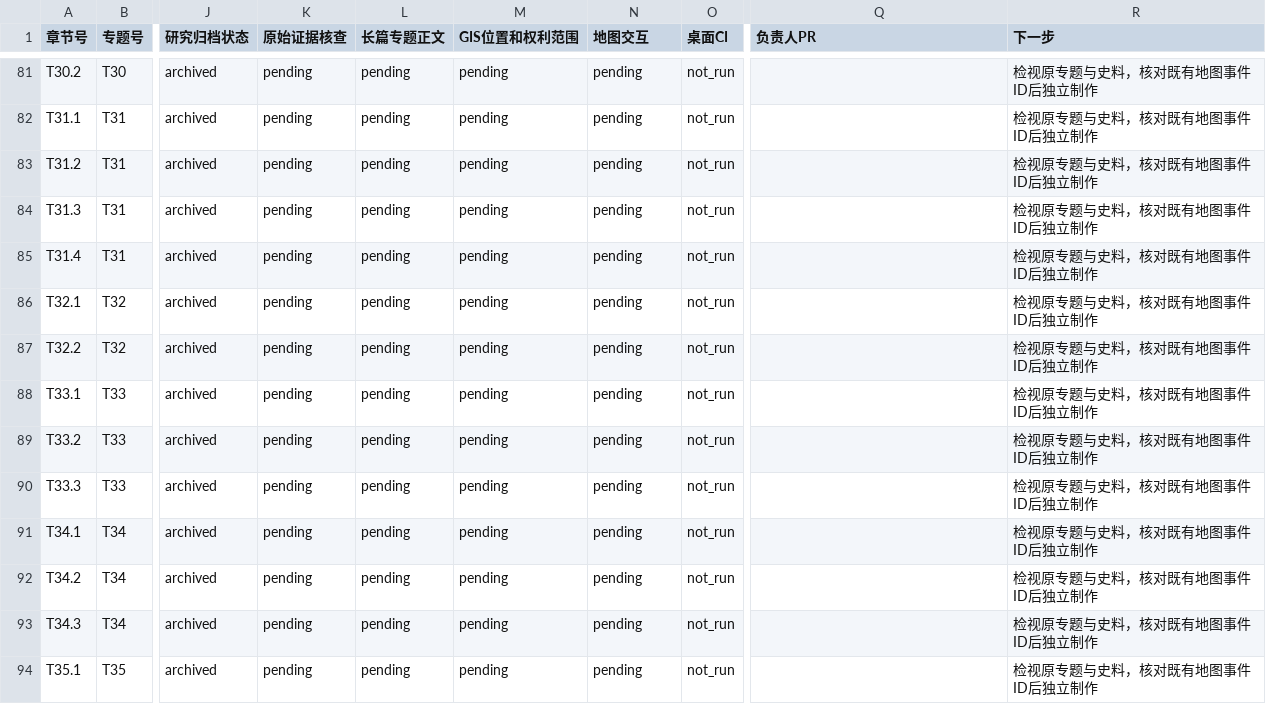
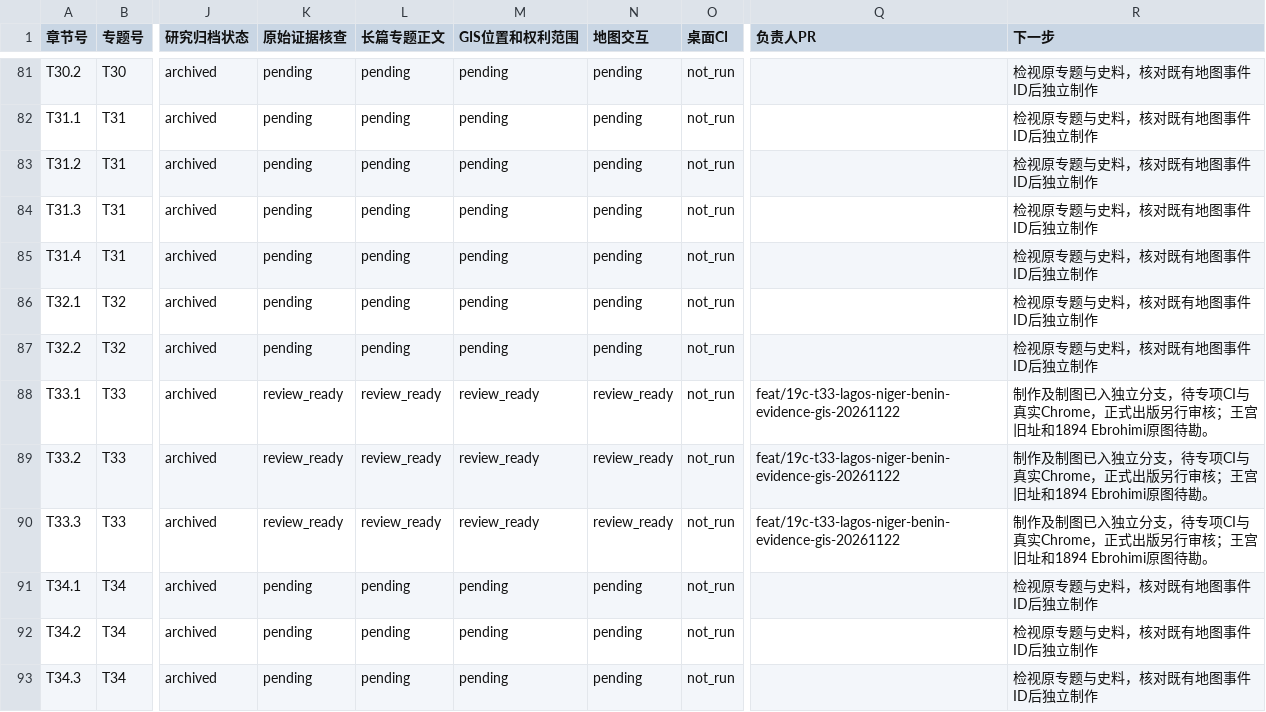
Before and after one commit to 1959124923wyz-sys/love-British-TV, a CSV file: research/19c/consolidated/CHAPTER_WORKBOARD.csv, drawn as a sheet; only a part is shown, gaps mark what is left out; the shorter side is filled out with more unchanged rows; the diff names each change by its address in the sheet, - before the commit and + after, or states it on an @@ line.

Commit message:
chore(19c T33): record source GIS research handoff and mark all three chapters review-ready

```diff
--- a/research/19c/consolidated/CHAPTER_WORKBOARD.csv
+++ b/research/19c/consolidated/CHAPTER_WORKBOARD.csv
-K88:K90 (原始证据核查): pending
+K88:K90 (原始证据核查): review_ready
-L88:L90 (长篇专题正文): pending
+L88:L90 (长篇专题正文): review_ready
-M88:M90 (GIS位置和权利范围): pending
+M88:M90 (GIS位置和权利范围): review_ready
-N88:N90 (地图交互): pending
+N88:N90 (地图交互): review_ready
-Q88:Q90 (负责人PR): (empty)
+Q88:Q90 (负责人PR): feat/19c-t33-lagos-niger-benin-evidence-gis-20261122
-R88:R90 (下一步): 检视原专题与史料，核对既有地图事件ID后独立制作
+R88:R90 (下一步): 制作及制图已入独立分支，待专项CI与真实Chrome，正式出版另行审核；王宫旧址和1894 Ebrohimi原图待勘。
```
Also changed, not shown: research/19c/consolidated/TOPIC_WORKBOARD.csv, 2 other files.
